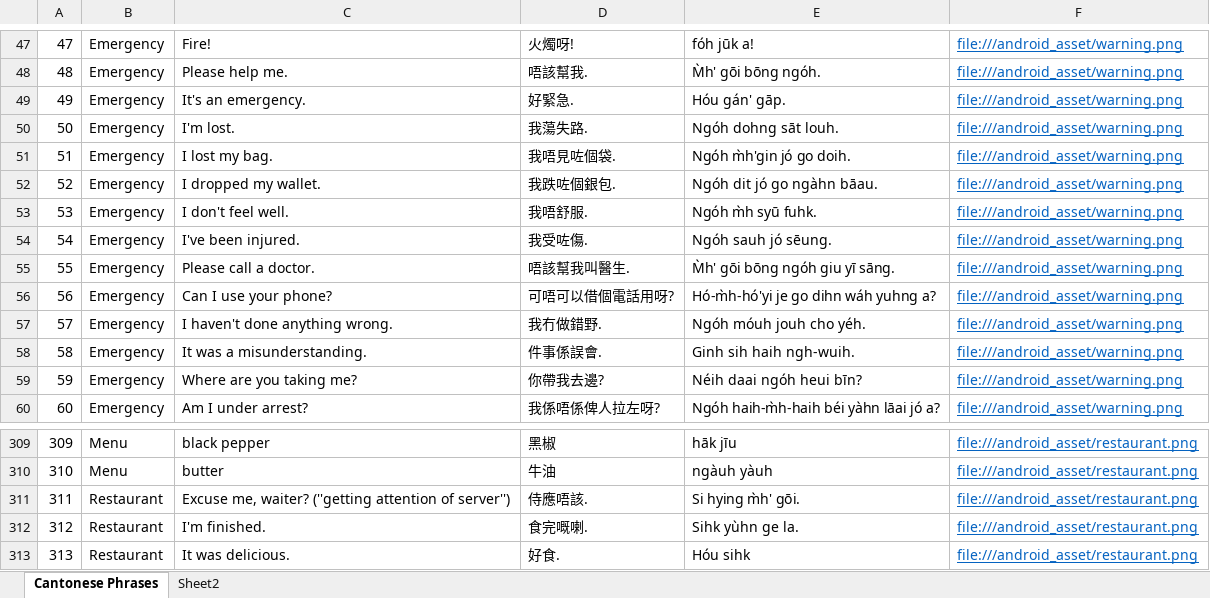
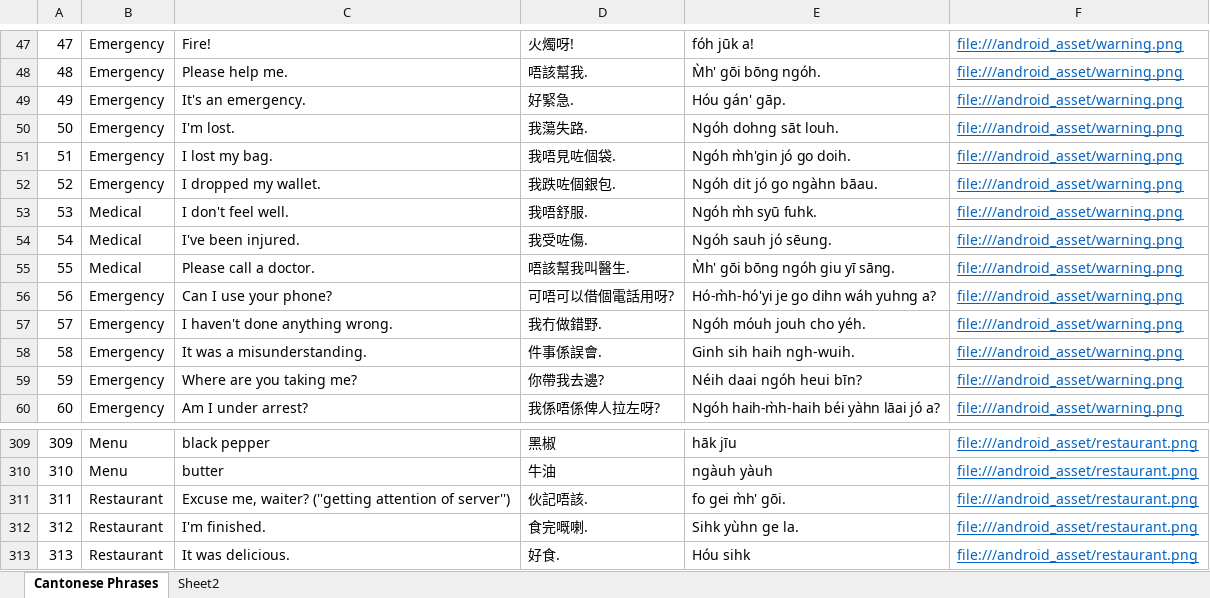
Before and after one commit to dannyko22/CantoneseEnglishTravelHandbookV3, an Excel workbook: app/src/main/assets/Cantonese Phrases.xlsx, sheet Cantonese Phrases, drawn as a sheet; only a part is shown, gaps mark what is left out; values as stored, in another font and other column widths than the file's, no borders; the diff names each change by its address in the sheet, - before the commit and + after, or states it on an @@ line.

Commit message:
added new categories

```diff
--- a/app/src/main/assets/Cantonese Phrases.xlsx (sheet Cantonese Phrases)
+++ b/app/src/main/assets/Cantonese Phrases.xlsx (sheet Cantonese Phrases)
-B53:B55: Emergency
+B53:B55: Medical
-D311: 侍應唔該.
+D311: 伙記唔該.
-E311: Si hying m̀h' gōi.
+E311: fo gei m̀h' gōi.
```
